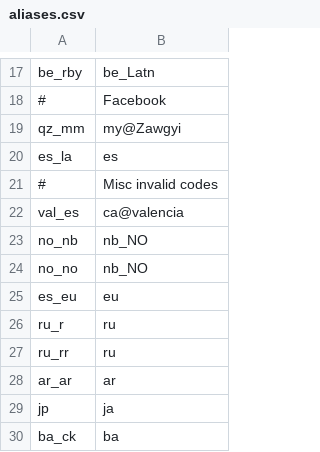
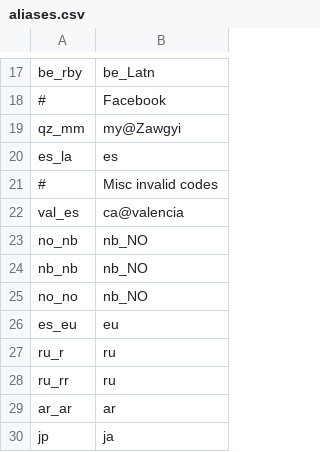
Before and after one commit to WeblateOrg/language-data, a CSV file: aliases.csv, drawn as a sheet; only a part is shown, gaps mark what is left out; the shorter side is filled out with more unchanged rows; the diff names each change by its address in the sheet, - before the commit and + after, or states it on an @@ line.

Commit message:
Add nb_nb alias

```diff
--- a/aliases.csv
+++ b/aliases.csv
+row 24: nb_nb | nb_NO
```
